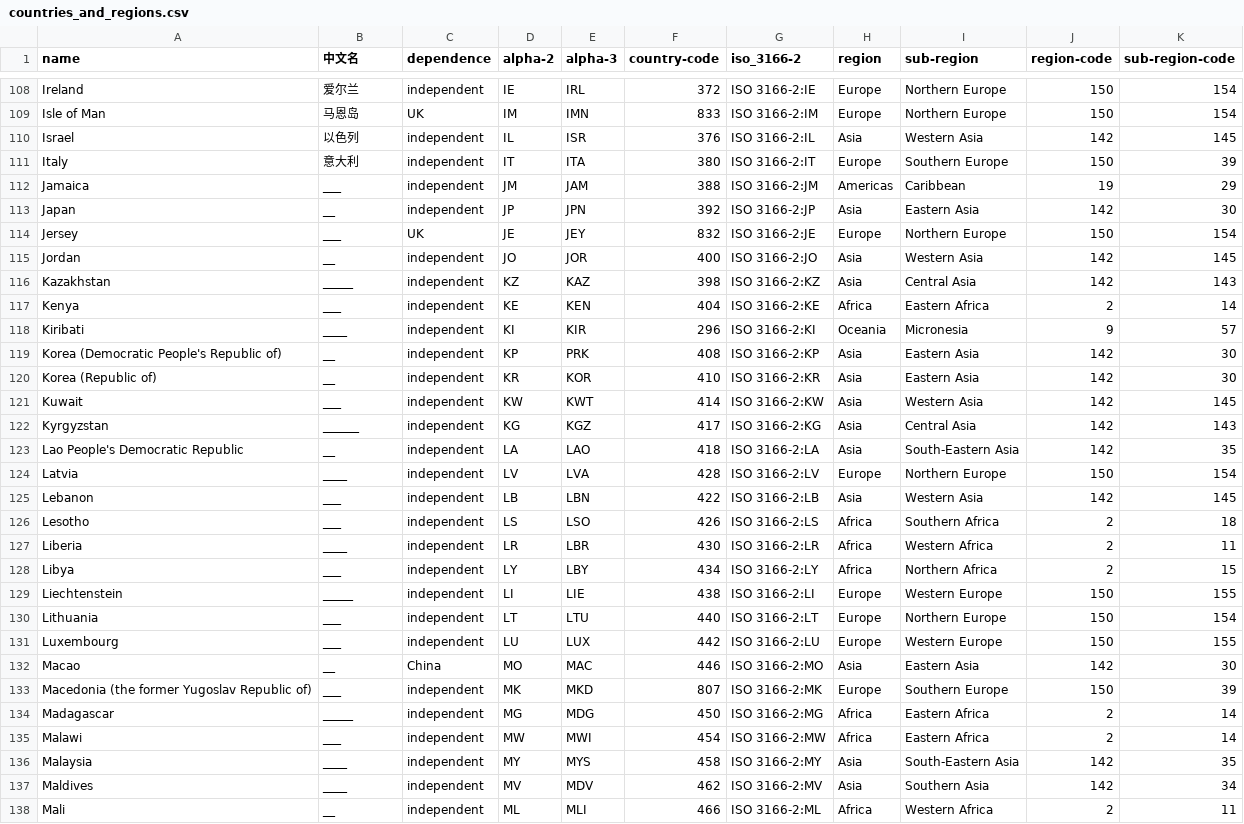
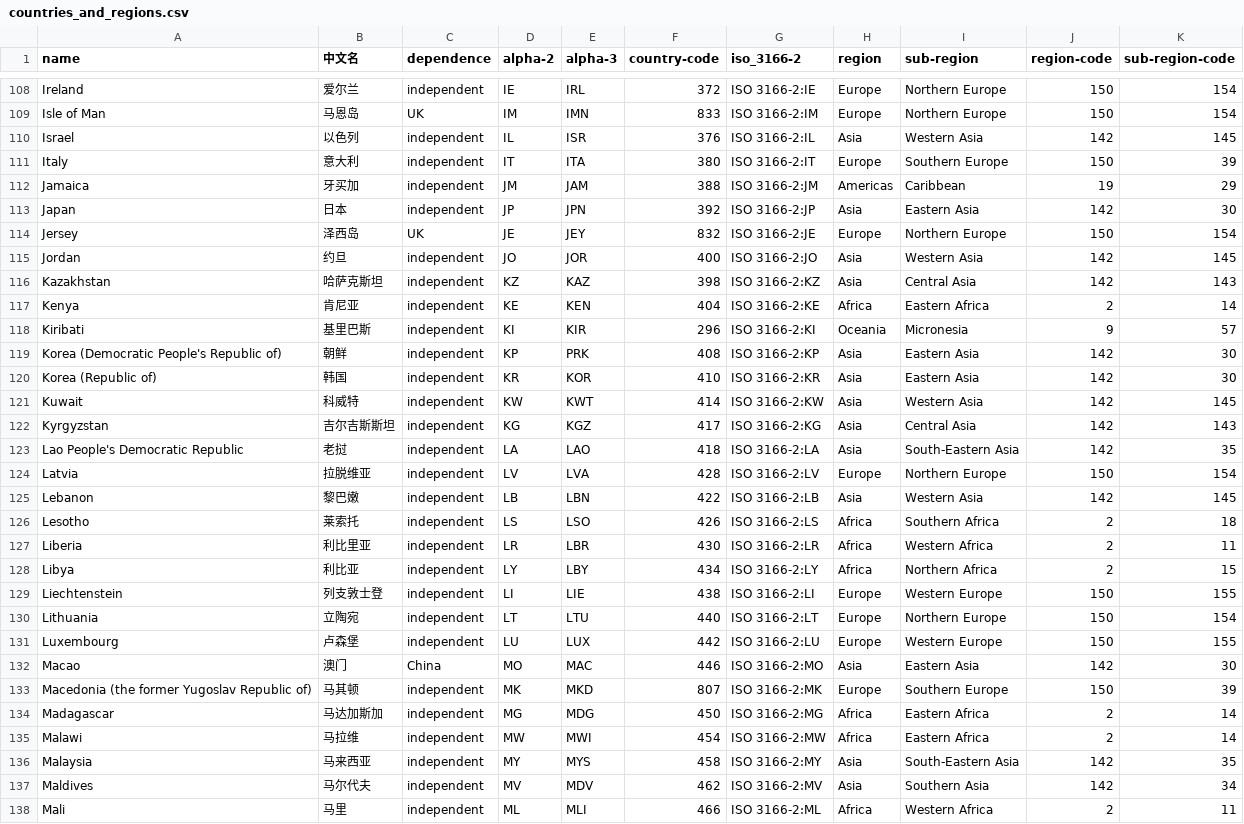
Before and after one commit to fredzs/ISO-3166-Countries-with-Regional-Codes, a CSV file: countries_and_regions.csv, drawn as a sheet; only a part is shown, gaps mark what is left out; the diff covers the shown part only.

Commit message:
Update countries_and_regions.csv

```diff
--- a/countries_and_regions.csv
+++ b/countries_and_regions.csv
@@ -111,28 +111,28 @@ Israel,以色列,independent,IL,ISR,376,ISO 3166-2:IL,Asia,Western Asia,142,145
 Italy,意大利,independent,IT,ITA,380,ISO 3166-2:IT,Europe,Southern Europe,150,39
-Jamaica,___,independent,JM,JAM,388,ISO 3166-2:JM,Americas,Caribbean,19,29
-Japan,__,independent,JP,JPN,392,ISO 3166-2:JP,Asia,Eastern Asia,142,30
-Jersey,___,UK,JE,JEY,832,ISO 3166-2:JE,Europe,Northern Europe,150,154
-Jordan,__,independent,JO,JOR,400,ISO 3166-2:JO,Asia,Western Asia,142,145
-Kazakhstan,_____,independent,KZ,KAZ,398,ISO 3166-2:KZ,Asia,Central Asia,142,143
-Kenya,___,independent,KE,KEN,404,ISO 3166-2:KE,Africa,Eastern Africa,2,14
-Kiribati,____,independent,KI,KIR,296,ISO 3166-2:KI,Oceania,Micronesia,9,57
-Korea (Democratic People's Republic of),__,independent,KP,PRK,408,ISO 3166-2:KP,Asia,Eastern Asia,142,30
-Korea (Republic of),__,independent,KR,KOR,410,ISO 3166-2:KR,Asia,Eastern Asia,142,30
-Kuwait,___,independent,KW,KWT,414,ISO 3166-2:KW,Asia,Western Asia,142,145
-Kyrgyzstan,______,independent,KG,KGZ,417,ISO 3166-2:KG,Asia,Central Asia,142,143
-Lao People's Democratic Republic,__,independent,LA,LAO,418,ISO 3166-2:LA,Asia,South-Eastern Asia,142,35
-Latvia,____,independent,LV,LVA,428,ISO 3166-2:LV,Europe,Northern Europe,150,154
-Lebanon,___,independent,LB,LBN,422,ISO 3166-2:LB,Asia,Western Asia,142,145
-Lesotho,___,independent,LS,LSO,426,ISO 3166-2:LS,Africa,Southern Africa,2,18
-Liberia,____,independent,LR,LBR,430,ISO 3166-2:LR,Africa,Western Africa,2,11
-Libya,___,independent,LY,LBY,434,ISO 3166-2:LY,Africa,Northern Africa,2,15
-Liechtenstein,_____,independent,LI,LIE,438,ISO 3166-2:LI,Europe,Western Europe,150,155
-Lithuania,___,independent,LT,LTU,440,ISO 3166-2:LT,Europe,Northern Europe,150,154
-Luxembourg,___,independent,LU,LUX,442,ISO 3166-2:LU,Europe,Western Europe,150,155
-Macao,__,China,MO,MAC,446,ISO 3166-2:MO,Asia,Eastern Asia,142,30
-Macedonia (the former Yugoslav Republic of),___,independent,MK,MKD,807,ISO 3166-2:MK,Europe,Southern Europe,150,39
-Madagascar,_____,independent,MG,MDG,450,ISO 3166-2:MG,Africa,Eastern Africa,2,14
-Malawi,___,independent,MW,MWI,454,ISO 3166-2:MW,Africa,Eastern Africa,2,14
-Malaysia,____,independent,MY,MYS,458,ISO 3166-2:MY,Asia,South-Eastern Asia,142,35
-Maldives,____,independent,MV,MDV,462,ISO 3166-2:MV,Asia,Southern Asia,142,34
-Mali,__,independent,ML,MLI,466,ISO 3166-2:ML,Africa,Western Africa,2,11
+Jamaica,牙买加,independent,JM,JAM,388,ISO 3166-2:JM,Americas,Caribbean,19,29
+Japan,日本,independent,JP,JPN,392,ISO 3166-2:JP,Asia,Eastern Asia,142,30
+Jersey,泽西岛,UK,JE,JEY,832,ISO 3166-2:JE,Europe,Northern Europe,150,154
+Jordan,约旦,independent,JO,JOR,400,ISO 3166-2:JO,Asia,Western Asia,142,145
+Kazakhstan,哈萨克斯坦,independent,KZ,KAZ,398,ISO 3166-2:KZ,Asia,Central Asia,142,143
+Kenya,肯尼亚,independent,KE,KEN,404,ISO 3166-2:KE,Africa,Eastern Africa,2,14
+Kiribati,基里巴斯,independent,KI,KIR,296,ISO 3166-2:KI,Oceania,Micronesia,9,57
+Korea (Democratic People's Republic of),朝鲜,independent,KP,PRK,408,ISO 3166-2:KP,Asia,Eastern Asia,142,30
+Korea (Republic of),韩国,independent,KR,KOR,410,ISO 3166-2:KR,Asia,Eastern Asia,142,30
+Kuwait,科威特,independent,KW,KWT,414,ISO 3166-2:KW,Asia,Western Asia,142,145
+Kyrgyzstan,吉尔吉斯斯坦,independent,KG,KGZ,417,ISO 3166-2:KG,Asia,Central Asia,142,143
+Lao People's Democratic Republic,老挝,independent,LA,LAO,418,ISO 3166-2:LA,Asia,South-Eastern Asia,142,35
+Latvia,拉脱维亚,independent,LV,LVA,428,ISO 3166-2:LV,Europe,Northern Europe,150,154
+Lebanon,黎巴嫩,independent,LB,LBN,422,ISO 3166-2:LB,Asia,Western Asia,142,145
+Lesotho,莱索托,independent,LS,LSO,426,ISO 3166-2:LS,Africa,Southern Africa,2,18
+Liberia,利比里亚,independent,LR,LBR,430,ISO 3166-2:LR,Africa,Western Africa,2,11
+Libya,利比亚,independent,LY,LBY,434,ISO 3166-2:LY,Africa,Northern Africa,2,15
+Liechtenstein,列支敦士登,independent,LI,LIE,438,ISO 3166-2:LI,Europe,Western Europe,150,155
+Lithuania,立陶宛,independent,LT,LTU,440,ISO 3166-2:LT,Europe,Northern Europe,150,154
+Luxembourg,卢森堡,independent,LU,LUX,442,ISO 3166-2:LU,Europe,Western Europe,150,155
+Macao,澳门,China,MO,MAC,446,ISO 3166-2:MO,Asia,Eastern Asia,142,30
+Macedonia (the former Yugoslav Republic of),马其顿,independent,MK,MKD,807,ISO 3166-2:MK,Europe,Southern Europe,150,39
+Madagascar,马达加斯加,independent,MG,MDG,450,ISO 3166-2:MG,Africa,Eastern Africa,2,14
+Malawi,马拉维,independent,MW,MWI,454,ISO 3166-2:MW,Africa,Eastern Africa,2,14
+Malaysia,马来西亚,independent,MY,MYS,458,ISO 3166-2:MY,Asia,South-Eastern Asia,142,35
+Maldives,马尔代夫,independent,MV,MDV,462,ISO 3166-2:MV,Asia,Southern Asia,142,34
+Mali,马里,independent,ML,MLI,466,ISO 3166-2:ML,Africa,Western Africa,2,11
```
Also changed, not shown: 29 edited cells elsewhere in this file.
